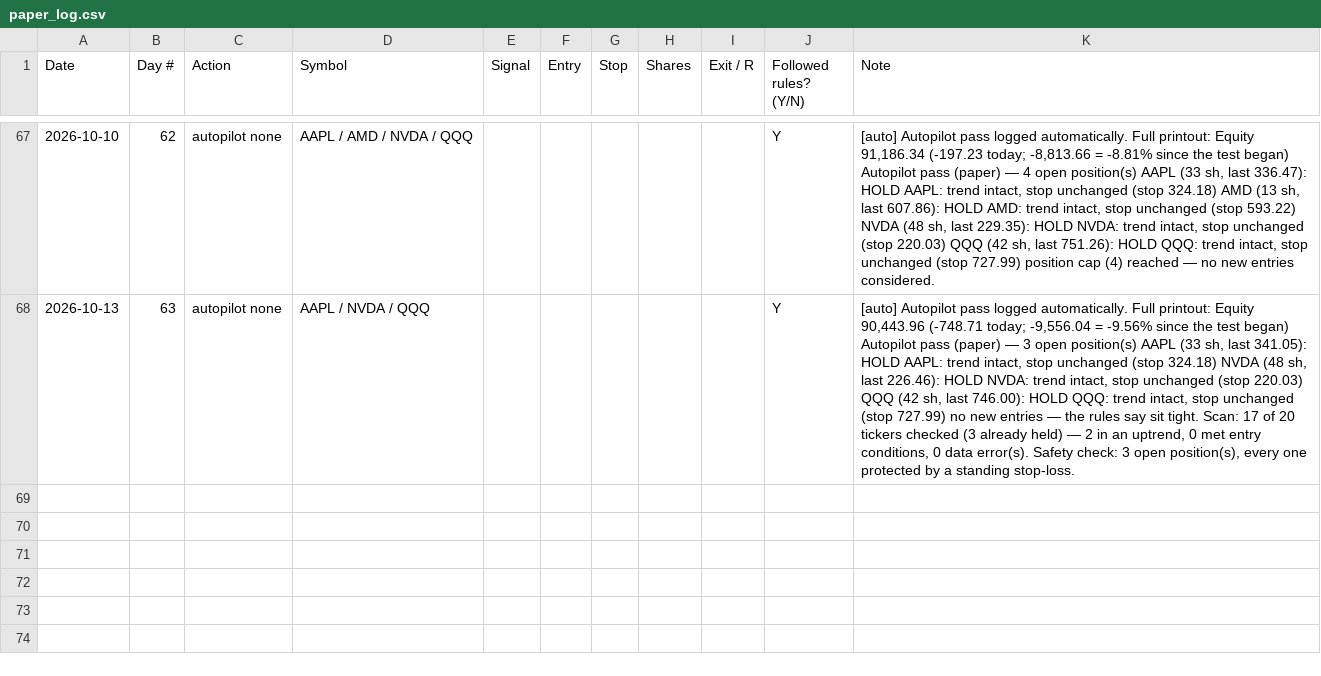
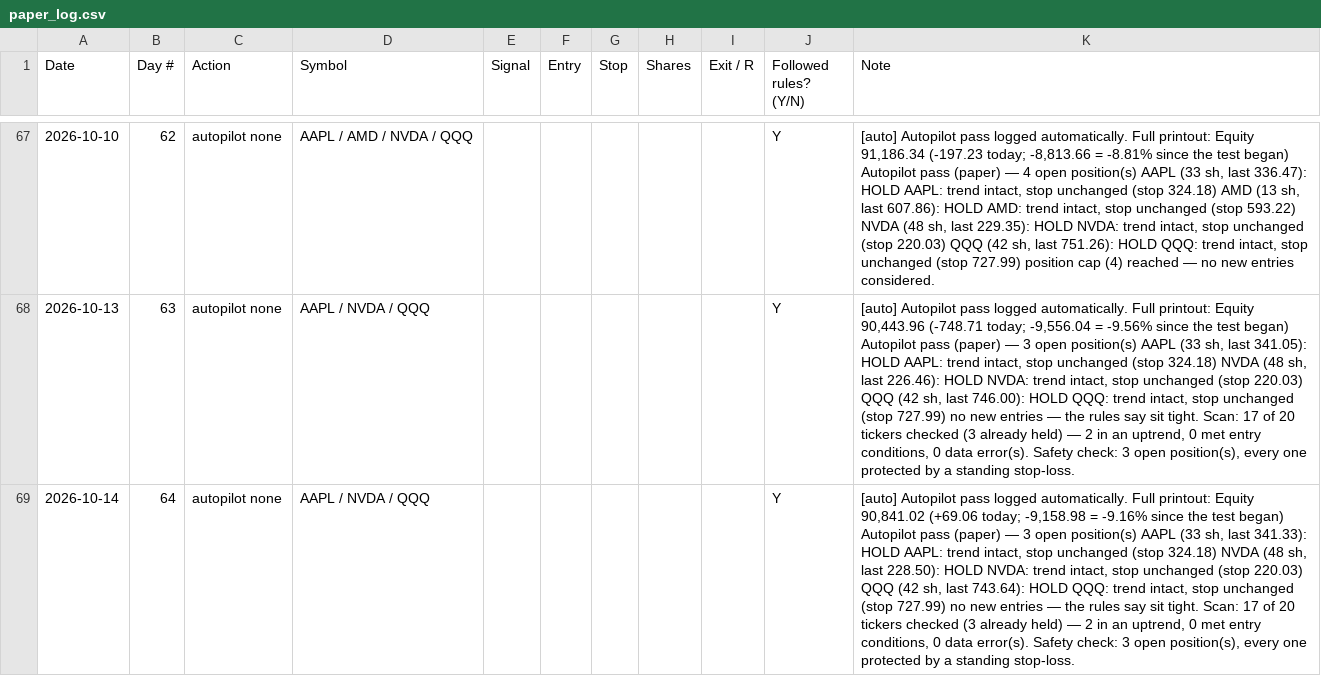
Before and after one commit to adelvespayne-png/Trendkept, a CSV file: business/paper_log.csv, drawn as a sheet; only a part is shown, gaps mark what is left out; the diff names each change by its address in the sheet, - before the commit and + after, or states it on an @@ line.

```diff
--- a/business/paper_log.csv
+++ b/business/paper_log.csv
+row 69: 2026-10-14 | 64 | autopilot none | AAPL / NVDA / QQQ |  |  |  |  |  | Y | [auto] Autopilot pass logged automatically. Full printout: Equity 90,841.02 (+69.06 today; -9,158.98 = -9.16% since the test began) Autopilot pass (paper) — 3 open position(s) AAPL (33 sh, last 341.33): HOLD AAPL: trend intact, stop unchanged (stop 324.18) NVDA (48 sh, last 228.50): HOLD NVDA: trend intact, stop unchanged (stop 220.03) QQQ (42 sh, last 743.64): HOLD QQQ: trend intact, stop unchanged (stop 727.99) no new entries — the rules say sit tight. Scan: 17 of 20 tickers checked (3 already held) — 2 in an uptrend, 0 met entry conditions, 0 data error(s). Safety check: 3 open position(s), every one protected by a standing stop-loss.
```
